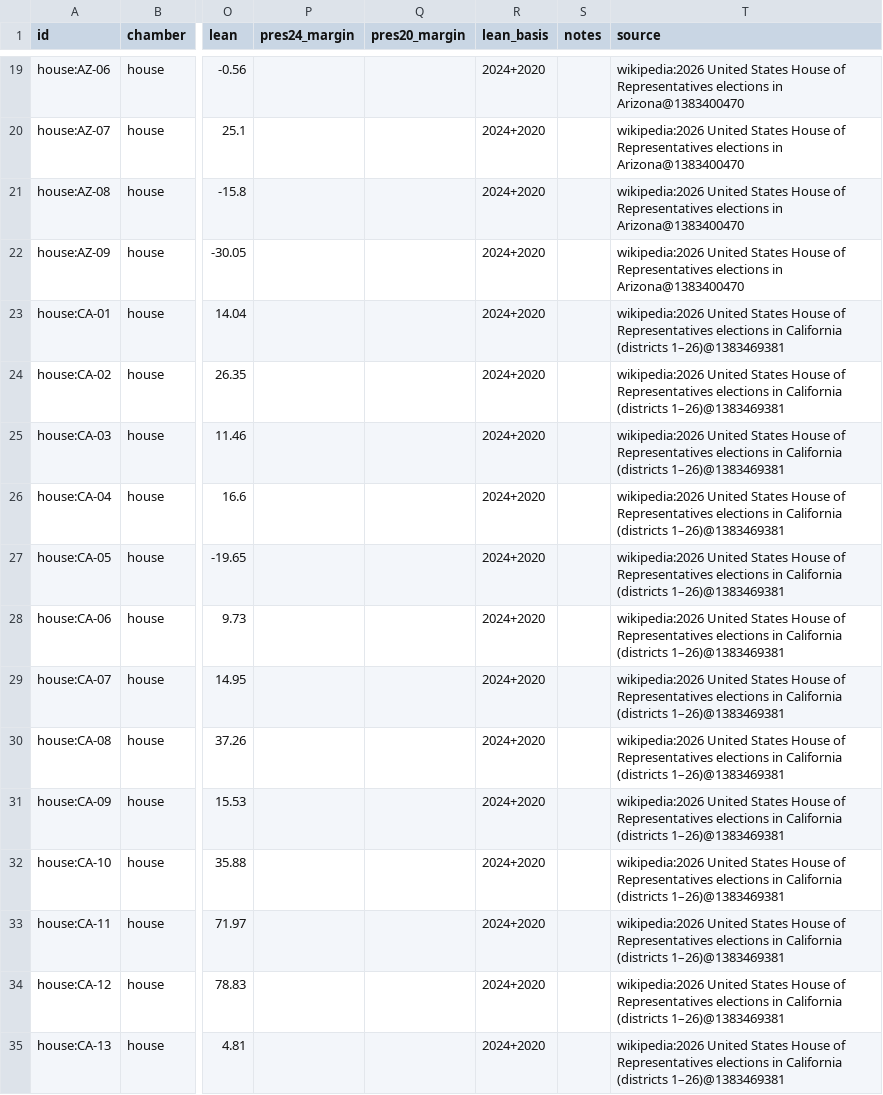
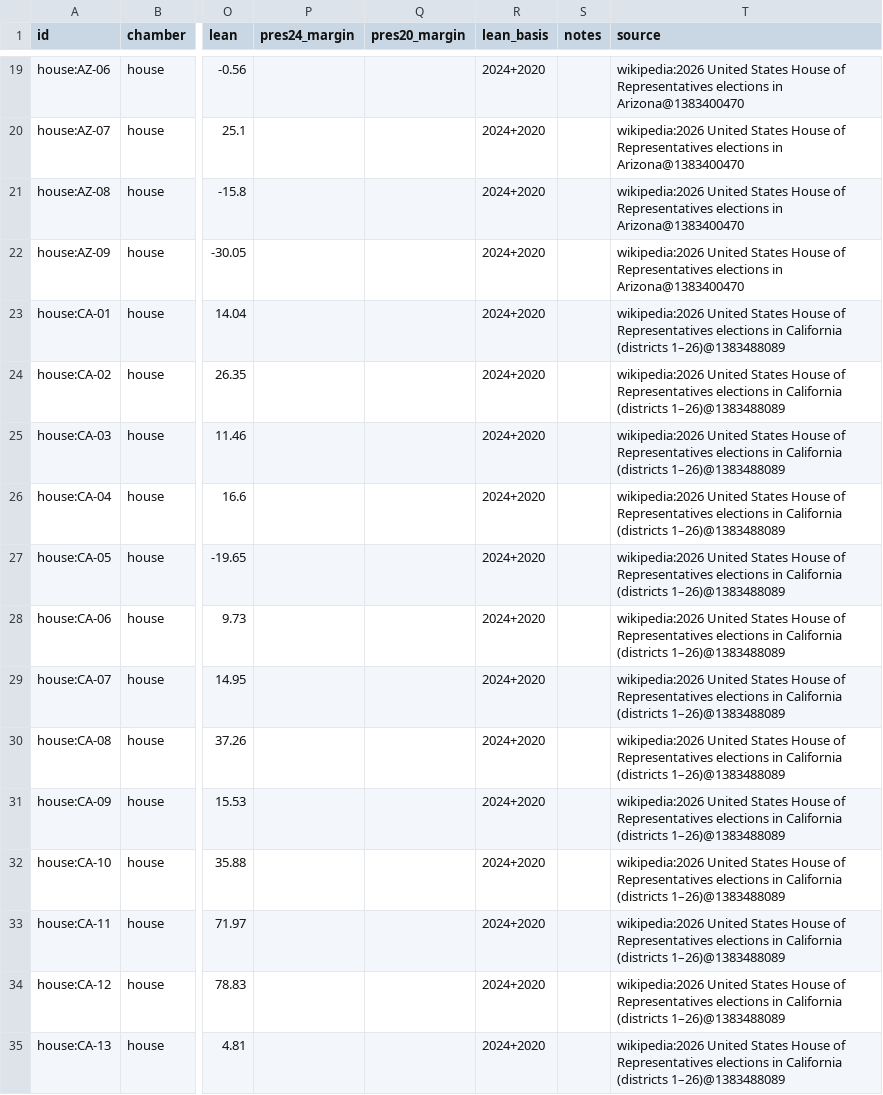
Before and after one commit to KaraZajac/MIDTERMS2026, a CSV file: data/races/house.csv, drawn as a sheet; only a part is shown, gaps mark what is left out; the diff covers the shown part only; the diff names each change by its address in the sheet, - before the commit and + after, or states it on an @@ line.

```diff
--- a/data/races/house.csv
+++ b/data/races/house.csv
-T23:T35 (source): …California (districts 1–26)@1383469381
+T23:T35 (source): …California (districts 1–26)@1383488089
```
Also changed, not shown: 24 edited cells elsewhere in this file, data/polls/generic.csv, data/polls/races.csv, 19 other files.
